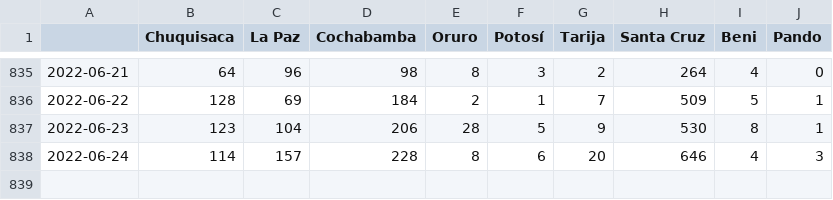
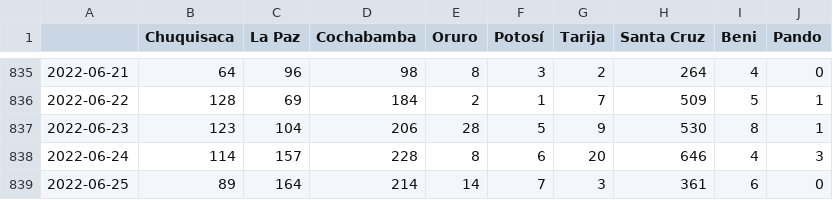
Before and after one commit to sociedatos/covid19-bo-casos_por_departamento, a CSV file: confirmados_diarios.csv, drawn as a sheet; only a part is shown, gaps mark what is left out; the diff names each change by its address in the sheet, - before the commit and + after, or states it on an @@ line.

```diff
--- a/confirmados_diarios.csv
+++ b/confirmados_diarios.csv
+row 839: 2022-06-25 | 89 | 164 | 214 | 14 | 7 | 3 | 361 | 6 | 0
```
Also changed, not shown: decesos_diarios.csv, recuperados_diarios.csv.
